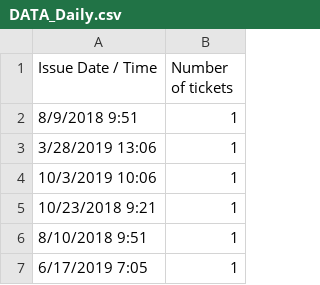
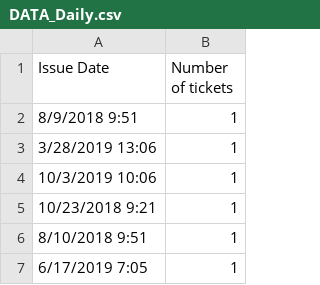
Before and after one commit to AtusaJ/Ticket-Project, a CSV file: DATA_Daily.csv, drawn as a sheet; only a part is shown.

Commit message:
Add files via upload

```diff
--- a/DATA_Daily.csv
+++ b/DATA_Daily.csv
@@ -1,2 +1,2 @@
-Issue Date / Time,Number of tickets
+Issue Date,Number of tickets
 8/9/2018 9:51,1
```
